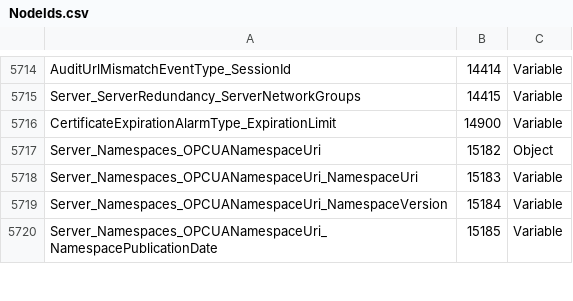
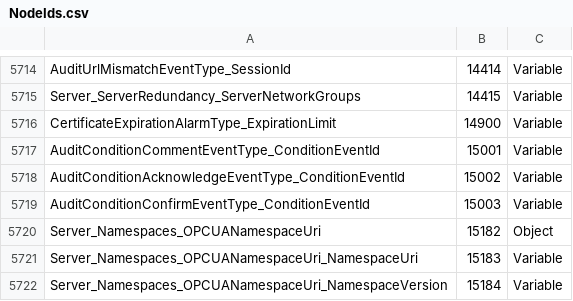
Before and after one commit to OPCFoundation/UA-Nodeset, a CSV file: Schema/NodeIds.csv, drawn as a sheet; only a part is shown, gaps mark what is left out; the shorter side is filled out with more unchanged rows.

```diff
--- a/Schema/NodeIds.csv
+++ b/Schema/NodeIds.csv
@@ -5716,2 +5716,5 @@ Server_ServerRedundancy_ServerNetworkGroups,14415,Variable
 CertificateExpirationAlarmType_ExpirationLimit,14900,Variable
+AuditConditionCommentEventType_ConditionEventId,15001,Variable
+AuditConditionAcknowledgeEventType_ConditionEventId,15002,Variable
+AuditConditionConfirmEventType_ConditionEventId,15003,Variable
 Server_Namespaces_OPCUANamespaceUri,15182,Object
```
Also changed, not shown: DotNet/Opc.Ua.StatusCodes.csv, 23 other files.
